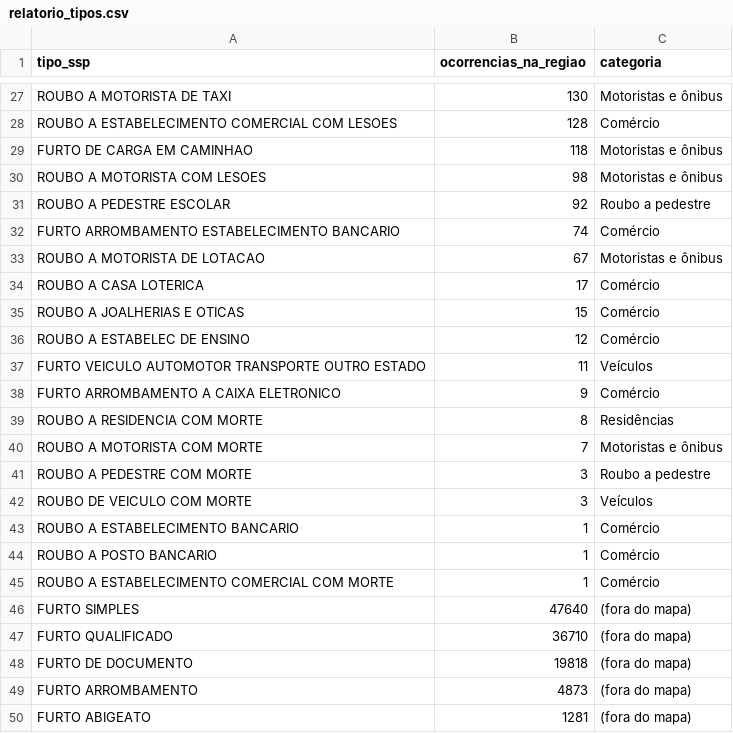
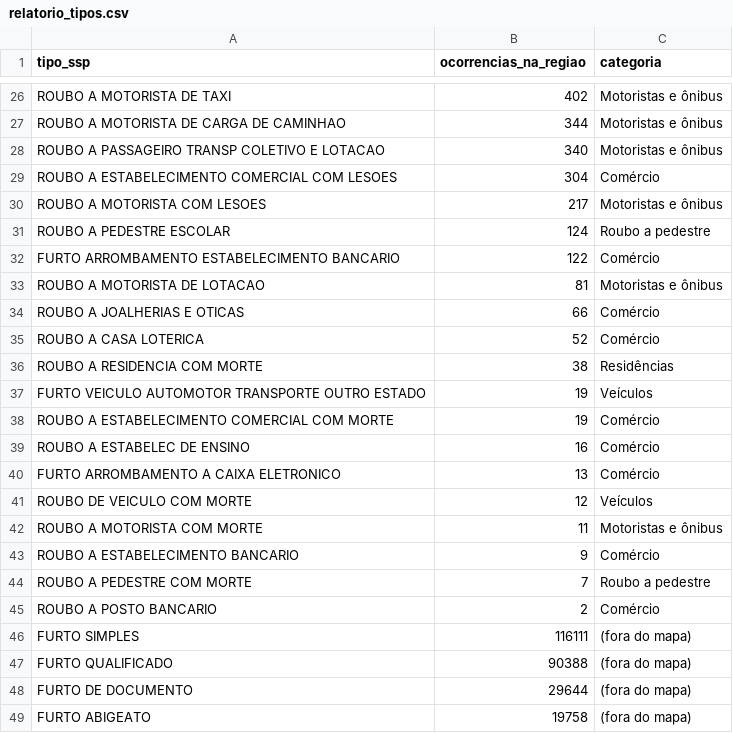
Before and after one commit to marquespq/Guide-phone, a CSV file: data/relatorio_tipos.csv, drawn as a sheet; only a part is shown, gaps mark what is left out; removed rows and columns are numbered as before the commit, all else as after; the diff covers the shown part only; the diff names each change by its address in the sheet, - before the commit and + after, or states it on an @@ line.

```diff
--- a/data/relatorio_tipos.csv
+++ b/data/relatorio_tipos.csv
-B26 (ocorrencias_na_regiao): 130
+B26 (ocorrencias_na_regiao): 402
+row 27: ROUBO A MOTORISTA DE CARGA DE CAMINHAO | 344 | Motoristas e ônibus
+row 28: ROUBO A PASSAGEIRO TRANSP COLETIVO E LOTACAO | 340 | Motoristas e ônibus
-B29 (ocorrencias_na_regiao): 128
+B29 (ocorrencias_na_regiao): 304
-row 29: FURTO DE CARGA EM CAMINHAO | 118 | Motoristas e ônibus
-B30 (ocorrencias_na_regiao): 98
+B30 (ocorrencias_na_regiao): 217
-B31 (ocorrencias_na_regiao): 92
+B31 (ocorrencias_na_regiao): 124
-B32 (ocorrencias_na_regiao): 74
+B32 (ocorrencias_na_regiao): 122
-B33 (ocorrencias_na_regiao): 67
+B33 (ocorrencias_na_regiao): 81
-row 34: ROUBO A CASA LOTERICA | 17 | Comércio
-B34 (ocorrencias_na_regiao): 15
+B34 (ocorrencias_na_regiao): 66
-row 36: ROUBO A ESTABELEC DE ENSINO | 12 | Comércio
+row 35: ROUBO A CASA LOTERICA | 52 | Comércio
+row 36: ROUBO A RESIDENCIA COM MORTE | 38 | Residências
-B37 (ocorrencias_na_regiao): 11
+B37 (ocorrencias_na_regiao): 19
+row 38: ROUBO A ESTABELECIMENTO COMERCIAL COM MORTE | 19 | Comércio
+row 39: ROUBO A ESTABELEC DE ENSINO | 16 | Comércio
-B40 (ocorrencias_na_regiao): 9
+B40 (ocorrencias_na_regiao): 13
-row 39: ROUBO A RESIDENCIA COM MORTE | 8 | Residências
-row 40: ROUBO A MOTORISTA COM MORTE | 7 | Motoristas e ônibus
-row 41: ROUBO A PEDESTRE COM MORTE | 3 | Roubo a pedestre
-B41 (ocorrencias_na_regiao): 3
+B41 (ocorrencias_na_regiao): 12
+row 42: ROUBO A MOTORISTA COM MORTE | 11 | Motoristas e ônibus
-B43 (ocorrencias_na_regiao): 1
+B43 (ocorrencias_na_regiao): 9
+row 44: ROUBO A PEDESTRE COM MORTE | 7 | Roubo a pedestre
-B45 (ocorrencias_na_regiao): 1
+B45 (ocorrencias_na_regiao): 2
-row 45: ROUBO A ESTABELECIMENTO COMERCIAL COM MORTE | 1 | Comércio
-B46 (ocorrencias_na_regiao): 47640
+B46 (ocorrencias_na_regiao): 116111
-B47 (ocorrencias_na_regiao): 36710
+B47 (ocorrencias_na_regiao): 90388
-B48 (ocorrencias_na_regiao): 19818
+B48 (ocorrencias_na_regiao): 29644
-row 49: FURTO ARROMBAMENTO | 4873 | (fora do mapa)
-B49 (ocorrencias_na_regiao): 1281
+B49 (ocorrencias_na_regiao): 19758
```
Also changed, not shown: 13 added rows, 10 removed rows and 28 edited cells elsewhere in this file, 12 other files.
